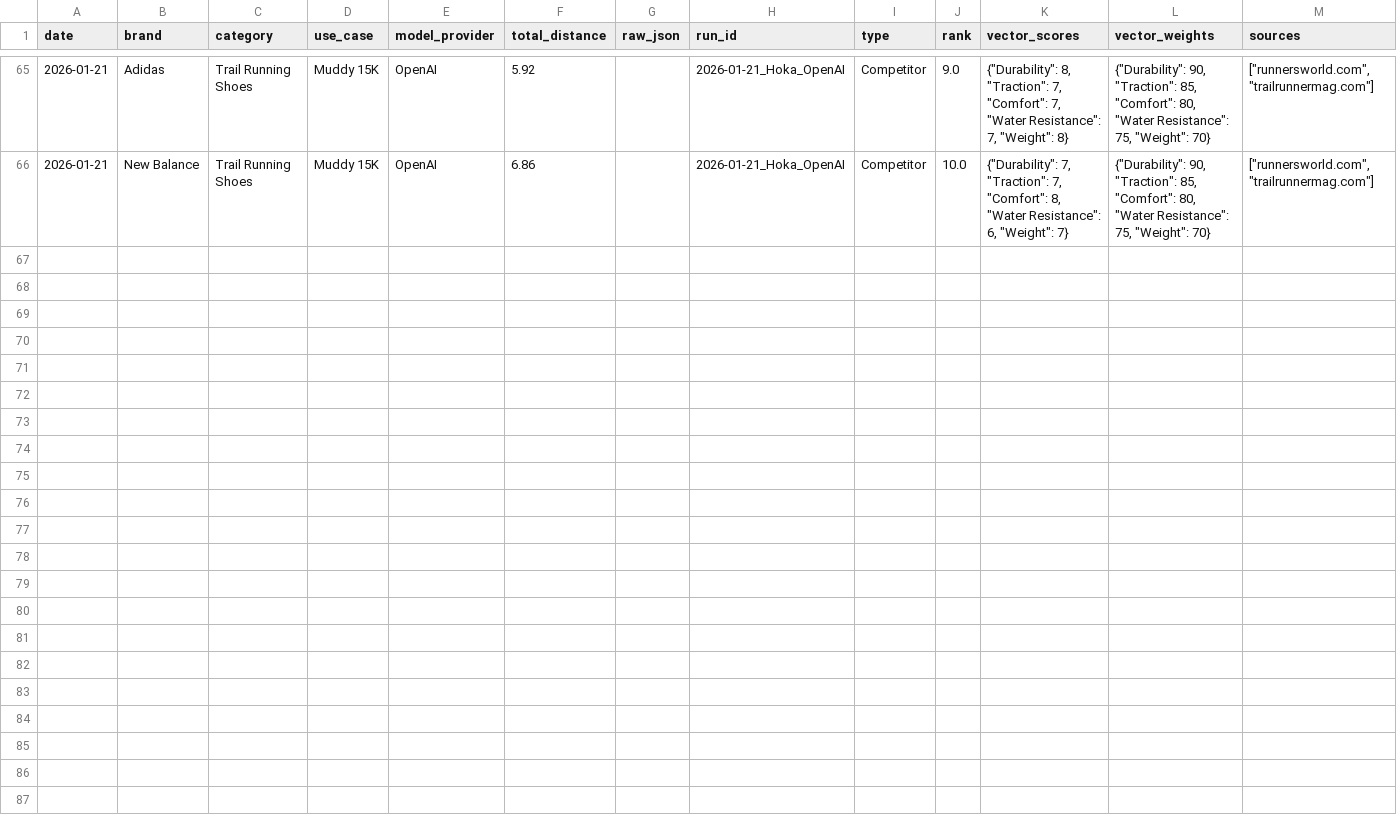
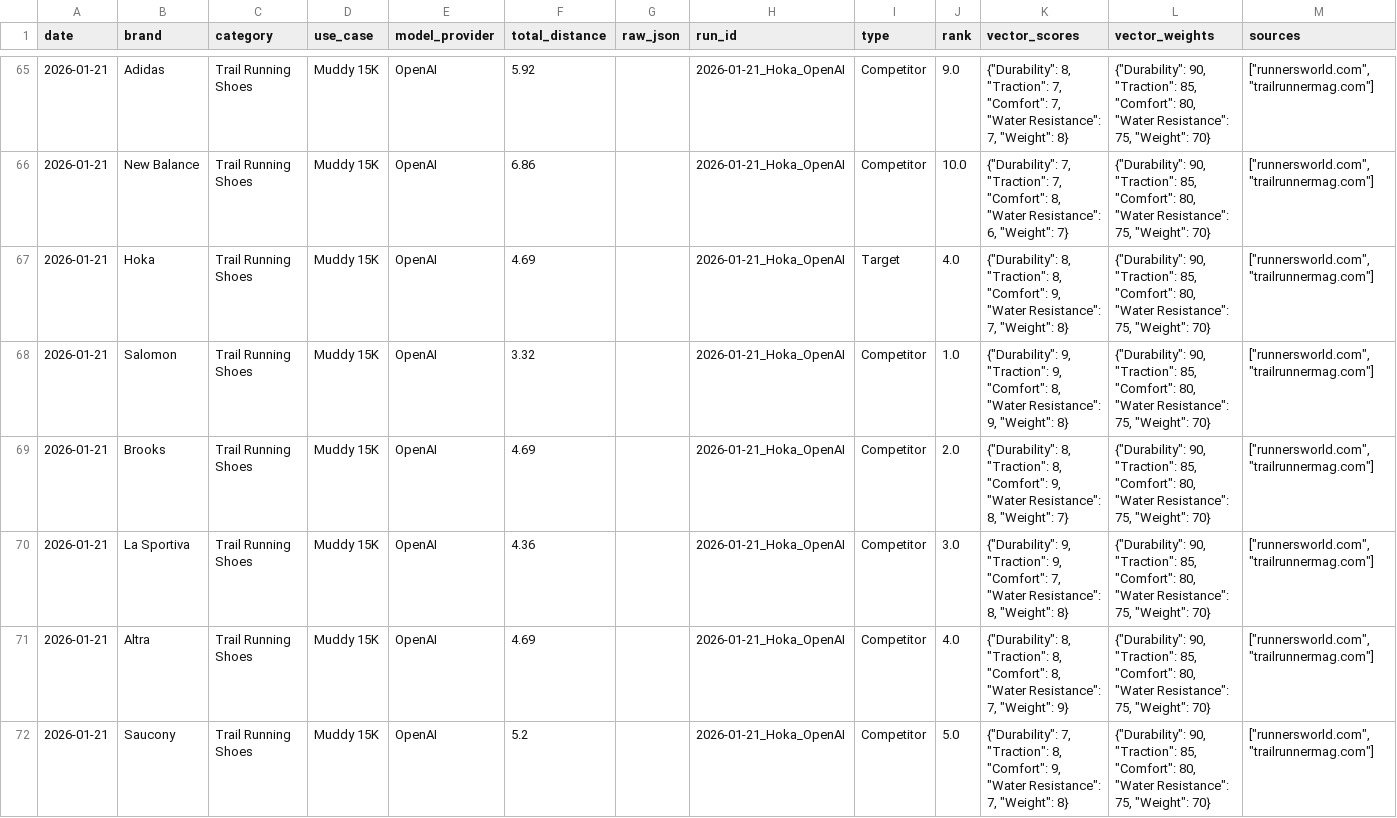
Before and after one commit to j-b-agent-c/geo-enterprise, a CSV file: history.csv, drawn as a sheet; only a part is shown, gaps mark what is left out; the diff covers the shown part only; the diff names each change by its address in the sheet, - before the commit and + after, or states it on an @@ line.

Commit message:
📈 Daily Data Update

```diff
--- a/history.csv
+++ b/history.csv
+row 67: 2026-01-21 | Hoka | Trail Running Shoes | Muddy 15K | OpenAI | 4.69 |  | 2026-01-21_Hoka_OpenAI | Target | 4.0 | {"Durability": 8, "Traction": 8, "Comfort": 9, "Water Resistance": 7, "Weight": 8} | {"Durability": 90, "Traction": 85, "Comfort": 80, "Water Resistance": 75, "Weight": 70} | ["runnersworld.com", "trailrunnermag.com"]
+row 68: 2026-01-21 | Salomon | Trail Running Shoes | Muddy 15K | OpenAI | 3.32 |  | 2026-01-21_Hoka_OpenAI | Competitor | 1.0 | {"Durability": 9, "Traction": 9, "Comfort": 8, "Water Resistance": 9, "Weight": 8} | {"Durability": 90, "Traction": 85, "Comfort": 80, "Water Resistance": 75, "Weight": 70} | ["runnersworld.com", "trailrunnermag.com"]
+row 69: 2026-01-21 | Brooks | Trail Running Shoes | Muddy 15K | OpenAI | 4.69 |  | 2026-01-21_Hoka_OpenAI | Competitor | 2.0 | {"Durability": 8, "Traction": 8, "Comfort": 9, "Water Resistance": 8, "Weight": 7} | {"Durability": 90, "Traction": 85, "Comfort": 80, "Water Resistance": 75, "Weight": 70} | ["runnersworld.com", "trailrunnermag.com"]
+row 70: 2026-01-21 | La Sportiva | Trail Running Shoes | Muddy 15K | OpenAI | 4.36 |  | 2026-01-21_Hoka_OpenAI | Competitor | 3.0 | {"Durability": 9, "Traction": 9, "Comfort": 7, "Water Resistance": 8, "Weight": 8} | {"Durability": 90, "Traction": 85, "Comfort": 80, "Water Resistance": 75, "Weight": 70} | ["runnersworld.com", "trailrunnermag.com"]
+row 71: 2026-01-21 | Altra | Trail Running Shoes | Muddy 15K | OpenAI | 4.69 |  | 2026-01-21_Hoka_OpenAI | Competitor | 4.0 | {"Durability": 8, "Traction": 8, "Comfort": 8, "Water Resistance": 7, "Weight": 9} | {"Durability": 90, "Traction": 85, "Comfort": 80, "Water Resistance": 75, "Weight": 70} | ["runnersworld.com", "trailrunnermag.com"]
+row 72: 2026-01-21 | Saucony | Trail Running Shoes | Muddy 15K | OpenAI | 5.2 |  | 2026-01-21_Hoka_OpenAI | Competitor | 5.0 | {"Durability": 7, "Traction": 8, "Comfort": 9, "Water Resistance": 7, "Weight": 8} | {"Durability": 90, "Traction": 85, "Comfort": 80, "Water Resistance": 75, "Weight": 70} | ["runnersworld.com", "trailrunnermag.com"]
```
Also changed, not shown: 5 added rows elsewhere in this file.
